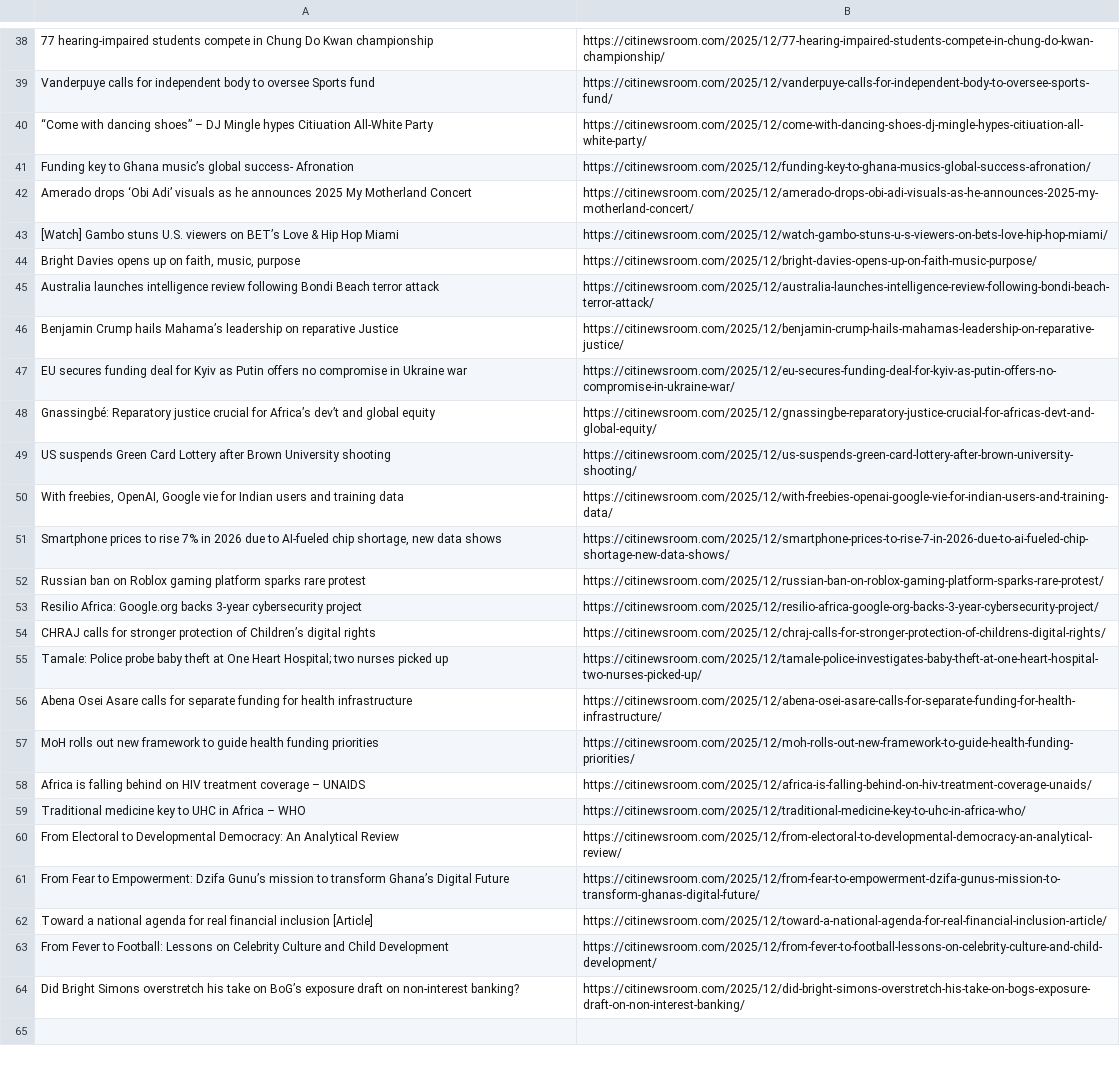
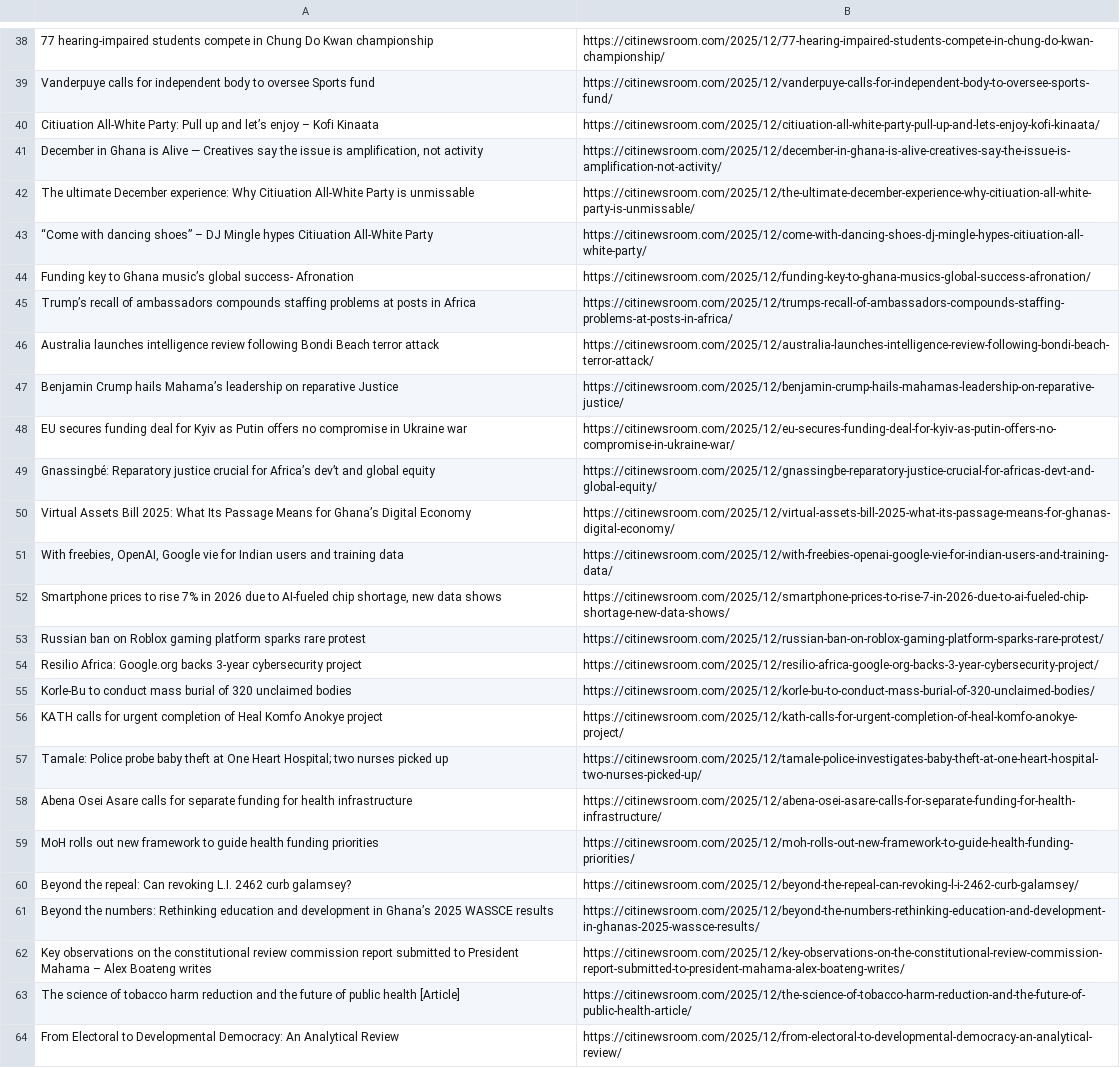
Before and after one commit to Annerquaye/citi-scraper, a CSV file: data/headlines.csv, drawn as a sheet; only a part is shown, gaps mark what is left out; removed rows and columns are numbered as before the commit, all else as after; the diff covers the shown part only; the diff names each change by its address in the sheet, - before the commit and + after, or states it on an @@ line.

```diff
--- a/data/headlines.csv
+++ b/data/headlines.csv
+row 40: Citiuation All-White Party: Pull up and let’s enjoy – Kofi Kinaata | https://citinewsroom.com/2025/12/citiuation-all-white-party-pull-up-and-lets-enjoy-kofi-kinaata/
+row 41: December in Ghana is Alive — Creatives say the issue is amplification, not activity | https://citinewsroom.com/2025/12/december-in-ghana-is-alive-creatives-say-the-issue-is-amplification-not-activity/
+row 42: The ultimate December experience: Why Citiuation All-White Party is unmissable | https://citinewsroom.com/2025/12/the-ultimate-december-experience-why-citiuation-all-white-party-is-unmissable/
-row 42: Amerado drops ‘Obi Adi’ visuals as he announces 2025 My Motherland Concert | https://citinewsroom.com/2025/12/amerado-drops-obi-adi-visuals-as-he-announces-2025-my-motherland-concert/
-row 43: [Watch] Gambo stuns U.S. viewers on BET’s Love & Hip Hop Miami | https://citinewsroom.com/2025/12/watch-gambo-stuns-u-s-viewers-on-bets-love-hip-hop-miami/
-row 44: Bright Davies opens up on faith, music, purpose | https://citinewsroom.com/2025/12/bright-davies-opens-up-on-faith-music-purpose/
+row 45: Trump’s recall of ambassadors compounds staffing problems at posts in Africa | https://citinewsroom.com/2025/12/trumps-recall-of-ambassadors-compounds-staffing-problems-at-posts-in-africa/
-row 49: US suspends Green Card Lottery after Brown University shooting | https://citinewsroom.com/2025/12/us-suspends-green-card-lottery-after-brown-university-shooting/
+row 50: Virtual Assets Bill 2025: What Its Passage Means for Ghana’s Digital Economy | https://citinewsroom.com/2025/12/virtual-assets-bill-2025-what-its-passage-means-for-ghanas-digital-economy/
-row 54: CHRAJ calls for stronger protection of Children’s digital rights | https://citinewsroom.com/2025/12/chraj-calls-for-stronger-protection-of-childrens-digital-rights/
+row 55: Korle-Bu to conduct mass burial of 320 unclaimed bodies | https://citinewsroom.com/2025/12/korle-bu-to-conduct-mass-burial-of-320-unclaimed-bodies/
+row 56: KATH calls for urgent completion of Heal Komfo Anokye project | https://citinewsroom.com/2025/12/kath-calls-for-urgent-completion-of-heal-komfo-anokye-project/
-row 58: Africa is falling behind on HIV treatment coverage – UNAIDS | https://citinewsroom.com/2025/12/africa-is-falling-behind-on-hiv-treatment-coverage-unaids/
-row 59: Traditional medicine key to UHC in Africa – WHO | https://citinewsroom.com/2025/12/traditional-medicine-key-to-uhc-in-africa-who/
+row 60: Beyond the repeal: Can revoking L.I. 2462 curb galamsey? | https://citinewsroom.com/2025/12/beyond-the-repeal-can-revoking-l-i-2462-curb-galamsey/
+row 61: Beyond the numbers: Rethinking education and development in Ghana’s 2025 WASSCE results | https://citinewsroom.com/2025/12/beyond-the-numbers-rethinking-education-and-development-in-ghanas-2025-wassce-results/
+row 62: Key observations on the constitutional review commission report submitted to President Mahama – Alex Boateng writes | https://citinewsroom.com/2025/12/key-observations-on-the-constitutional-review-commission-report-submitted-to-president-mahama-alex-boateng-writes/
+row 63: The science of tobacco harm reduction and the future of public health [Article] | https://citinewsroom.com/2025/12/the-science-of-tobacco-harm-reduction-and-the-future-of-public-health-article/
-row 61: From Fear to Empowerment: Dzifa Gunu’s mission to transform Ghana’s Digital Future | https://citinewsroom.com/2025/12/from-fear-to-empowerment-dzifa-gunus-mission-to-transform-ghanas-digital-future/
-row 62: Toward a national agenda for real financial inclusion [Article] | https://citinewsroom.com/2025/12/toward-a-national-agenda-for-real-financial-inclusion-article/
-row 63: From Fever to Football: Lessons on Celebrity Culture and Child Development | https://citinewsroom.com/2025/12/from-fever-to-football-lessons-on-celebrity-culture-and-child-development/
-row 64: Did Bright Simons overstretch his take on BoG’s exposure draft on non-interest banking? | https://citinewsroom.com/2025/12/did-bright-simons-overstretch-his-take-on-bogs-exposure-draft-on-non-interest-banking/
```
Also changed, not shown: 29 added rows and 29 removed rows elsewhere in this file.
